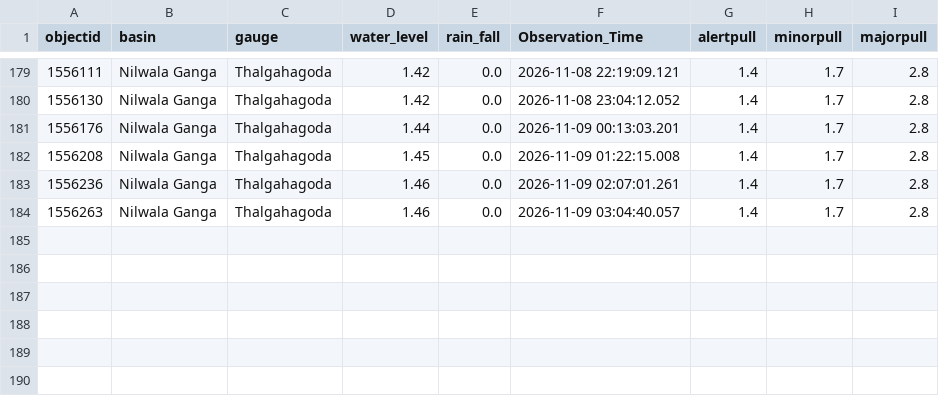
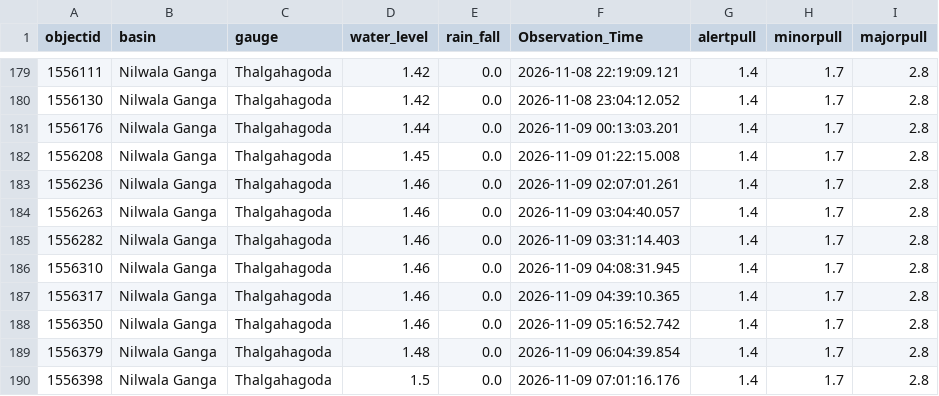
Before and after one commit to lokithasendila/CascadeRisk-Project, a CSV file: Station_Rainfall_CSVs/Thalgahagoda.csv, drawn as a sheet; only a part is shown, gaps mark what is left out.

```diff
--- a/Station_Rainfall_CSVs/Thalgahagoda.csv
+++ b/Station_Rainfall_CSVs/Thalgahagoda.csv
@@ -184 +184,7 @@ objectid,basin,gauge,water_level,rain_fall,Observation_Time,alertpull,minorpull,
 1556263,Nilwala Ganga,Thalgahagoda,1.46,0.0,2026-11-09 03:04:40.057,1.4,1.7,2.8
+1556282,Nilwala Ganga,Thalgahagoda,1.46,0.0,2026-11-09 03:31:14.403,1.4,1.7,2.8
+1556310,Nilwala Ganga,Thalgahagoda,1.46,0.0,2026-11-09 04:08:31.945,1.4,1.7,2.8
+1556317,Nilwala Ganga,Thalgahagoda,1.46,0.0,2026-11-09 04:39:10.365,1.4,1.7,2.8
+1556350,Nilwala Ganga,Thalgahagoda,1.46,0.0,2026-11-09 05:16:52.742,1.4,1.7,2.8
+1556379,Nilwala Ganga,Thalgahagoda,1.48,0.0,2026-11-09 06:04:39.854,1.4,1.7,2.8
+1556398,Nilwala Ganga,Thalgahagoda,1.5,0.0,2026-11-09 07:01:16.176,1.4,1.7,2.8
```
Also changed, not shown: Station_Rainfall_CSVs/Glencourse.csv, Station_Rainfall_CSVs/Kalawellawa_(Millakanda).csv, 37 other files.
